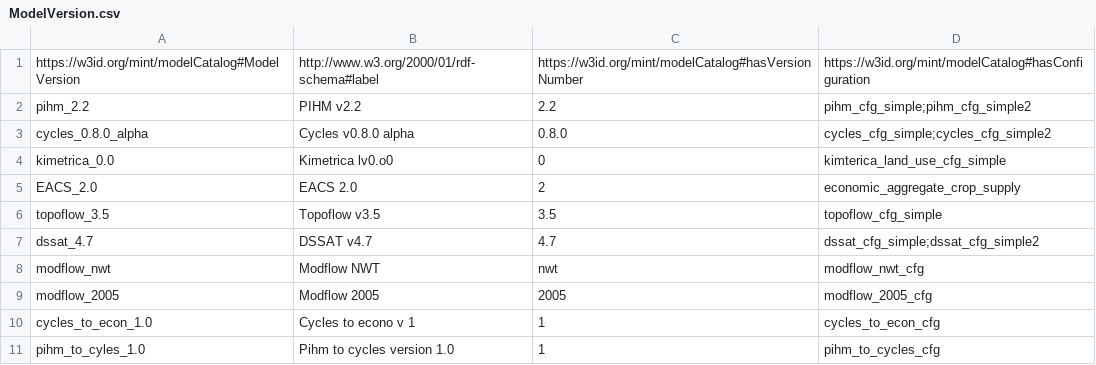
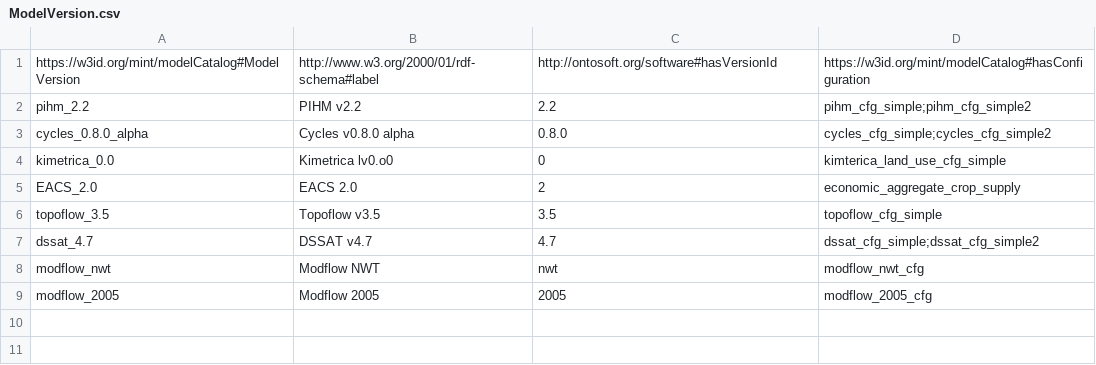
Before and after one commit to mintproject/Mint-ModelCatalog-Ontology, a CSV file: modelCatalog/instances/ModelVersion.csv, drawn as a sheet.

```diff
--- a/modelCatalog/instances/ModelVersion.csv
+++ b/modelCatalog/instances/ModelVersion.csv
@@ -1,2 +1,2 @@
-https://w3id.org/mint/modelCatalog#ModelVersion,http://www.w3.org/2000/01/rdf-schema#label,https://w3id.org/mint/modelCatalog#hasVersionNumber,https://w3id.org/mint/modelCatalog#hasConfiguration
+https://w3id.org/mint/modelCatalog#ModelVersion,http://www.w3.org/2000/01/rdf-schema#label,http://ontosoft.org/software#hasVersionId,https://w3id.org/mint/modelCatalog#hasConfiguration
 pihm_2.2,PIHM v2.2,2.2,pihm_cfg_simple;pihm_cfg_simple2
@@ -9,3 +9 @@ modflow_nwt,Modflow NWT,nwt,modflow_nwt_cfg
 modflow_2005,Modflow 2005,2005,modflow_2005_cfg
-cycles_to_econ_1.0,Cycles to econo v 1,1,cycles_to_econ_cfg
-pihm_to_cyles_1.0,Pihm to cycles version 1.0,1,pihm_to_cycles_cfg
```
Also changed, not shown: modelCatalog/instances/ModelConfiguration.csv, transformationCatalog/instances/SoftwareScript.csv, 1 other file.
